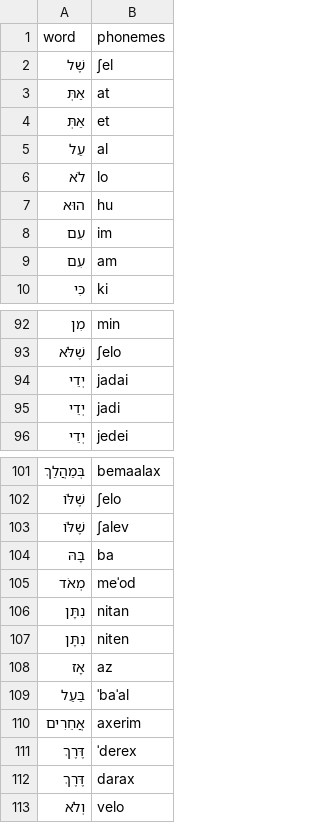
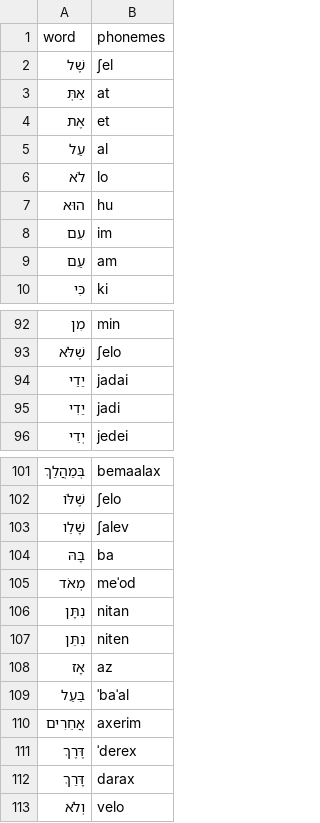
Before and after one commit to thewh1teagle/phonikud, a CSV file: mishkal/data/silver_1000.csv, drawn as a sheet; only a part is shown, gaps mark what is left out; the diff covers the shown part only.

```diff
--- a/mishkal/data/silver_1000.csv
+++ b/mishkal/data/silver_1000.csv
@@ -3,3 +3,3 @@ word|phonemes
 אַתְּ|at
-אַתְּ|et
+אֶת|et
 עַל|al
@@ -8,3 +8,3 @@ word|phonemes
 עִם|im
-עִם|am
+עַם|am
 כִּי|ki
@@ -93,4 +93,4 @@ word|phonemes
 שֶׁלֹּא|ʃelo
-יְדֵי|jadai
-יְדֵי|jadi
+יַדַי|jadai
+יַדִי|jadi
 יְדֵי|jedei
@@ -102,3 +102,3 @@ word|phonemes
 שֶׁלּוֹ|ʃelo
-שֶׁלּוֹ|ʃalev
+שָׁלֵו|ʃalev
 בָּהּ|ba
@@ -106,3 +106,3 @@ word|phonemes
 נִתָּן|nitan
-נִתָּן|niten
+נִתֵּן|niten
 אָז|az
@@ -111,3 +111,3 @@ word|phonemes
 דֶּרֶךְ|ˈderex
-דֶּרֶךְ|darax
+דָּרַךְ|darax
 וְלֹא|velo
```
Also changed, not shown: 26 edited cells elsewhere in this file.
